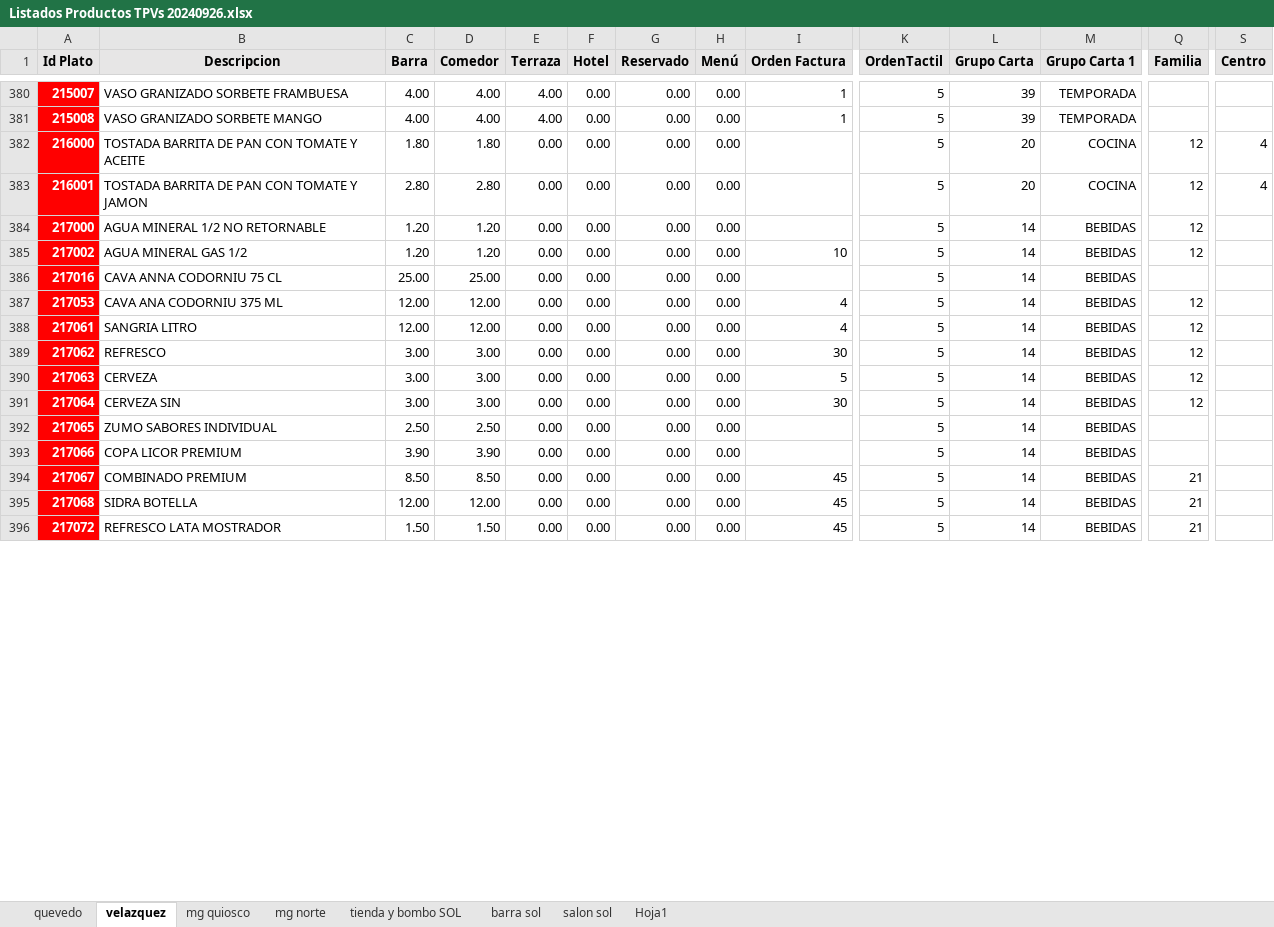
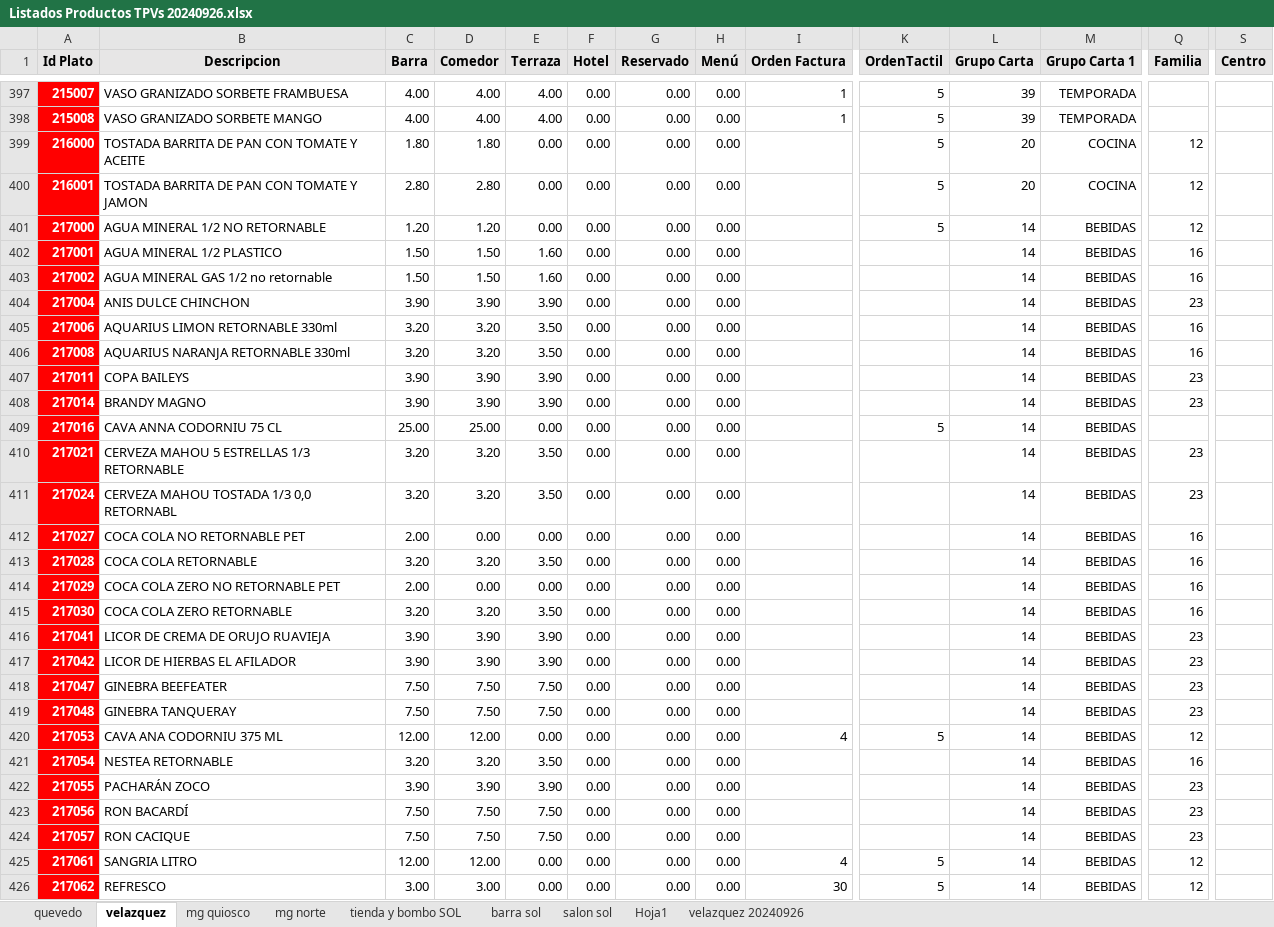
Before and after one commit to lvicenteperea/Curso_Python, an Excel workbook: Ejercicios/combinar_excel/Listados Productos TPVs 20240926.xlsx, sheet velazquez, drawn as a sheet; only a part is shown, gaps mark what is left out; the shorter side is filled out with more unchanged rows; values as stored, in another font and other column widths than the file's, no borders; addresses are those after the commit; rows hold the shown columns only; the diff covers the shown part only; the diff names each change by its address in the sheet, - before the commit and + after, or states it on an @@ line.

```diff
--- a/Ejercicios/combinar_excel/Listados Productos TPVs 20240926.xlsx (sheet velazquez)
+++ b/Ejercicios/combinar_excel/Listados Productos TPVs 20240926.xlsx (sheet velazquez)
+sheet tab: velazquez 20240926
-S399:S400 (Centro): 4
+S399:S400 (Centro): (empty)
+row 402: 217001 | AGUA MINERAL 1/2 PLASTICO | 1.50 | 1.50 | 1.60 | 0.00 | 0.00 | 0.00 |  |  | 14 | BEBIDAS | 16
-B403 (Descripcion): AGUA MINERAL GAS 1/2
+B403 (Descripcion): AGUA MINERAL GAS 1/2 no retornable
-C403 (Barra): 1.20
+C403 (Barra): 1.50
-D403 (Comedor): 1.20
+D403 (Comedor): 1.50
-E403 (Terraza): 0.00
+E403 (Terraza): 1.60
-I403 (Orden Factura): 10
+I403 (Orden Factura): (empty)
-K403 (OrdenTactil): 5
+K403 (OrdenTactil): (empty)
-Q403 (Familia): 12
+Q403 (Familia): 16
+row 404: 217004 | ANIS DULCE CHINCHON | 3.90 | 3.90 | 3.90 | 0.00 | 0.00 | 0.00 |  |  | 14 | BEBIDAS | 23
+row 405: 217006 | AQUARIUS LIMON RETORNABLE 330ml | 3.20 | 3.20 | 3.50 | 0.00 | 0.00 | 0.00 |  |  | 14 | BEBIDAS | 16
+row 406: 217008 | AQUARIUS NARANJA RETORNABLE 330ml | 3.20 | 3.20 | 3.50 | 0.00 | 0.00 | 0.00 |  |  | 14 | BEBIDAS | 16
+row 407: 217011 | COPA BAILEYS | 3.90 | 3.90 | 3.90 | 0.00 | 0.00 | 0.00 |  |  | 14 | BEBIDAS | 23
+row 408: 217014 | BRANDY MAGNO | 3.90 | 3.90 | 3.90 | 0.00 | 0.00 | 0.00 |  |  | 14 | BEBIDAS | 23
+row 410: 217021 | CERVEZA MAHOU 5 ESTRELLAS 1/3 RETORNABLE | 3.20 | 3.20 | 3.50 | 0.00 | 0.00 | 0.00 |  |  | 14 | BEBIDAS | 23
+row 411: 217024 | CERVEZA MAHOU TOSTADA 1/3 0,0 RETORNABL | 3.20 | 3.20 | 3.50 | 0.00 | 0.00 | 0.00 |  |  | 14 | BEBIDAS | 23
+row 412: 217027 | COCA COLA NO RETORNABLE PET | 2.00 | 0.00 | 0.00 | 0.00 | 0.00 | 0.00 |  |  | 14 | BEBIDAS | 16
+row 413: 217028 | COCA COLA RETORNABLE | 3.20 | 3.20 | 3.50 | 0.00 | 0.00 | 0.00 |  |  | 14 | BEBIDAS | 16
+row 414: 217029 | COCA COLA ZERO NO RETORNABLE PET | 2.00 | 0.00 | 0.00 | 0.00 | 0.00 | 0.00 |  |  | 14 | BEBIDAS | 16
+row 415: 217030 | COCA COLA ZERO RETORNABLE | 3.20 | 3.20 | 3.50 | 0.00 | 0.00 | 0.00 |  |  | 14 | BEBIDAS | 16
+row 416: 217041 | LICOR DE CREMA DE ORUJO RUAVIEJA | 3.90 | 3.90 | 3.90 | 0.00 | 0.00 | 0.00 |  |  | 14 | BEBIDAS | 23
+row 417: 217042 | LICOR DE HIERBAS EL AFILADOR | 3.90 | 3.90 | 3.90 | 0.00 | 0.00 | 0.00 |  |  | 14 | BEBIDAS | 23
+row 418: 217047 | GINEBRA BEEFEATER | 7.50 | 7.50 | 7.50 | 0.00 | 0.00 | 0.00 |  |  | 14 | BEBIDAS | 23
+row 419: 217048 | GINEBRA TANQUERAY | 7.50 | 7.50 | 7.50 | 0.00 | 0.00 | 0.00 |  |  | 14 | BEBIDAS | 23
+row 421: 217054 | NESTEA RETORNABLE | 3.20 | 3.20 | 3.50 | 0.00 | 0.00 | 0.00 |  |  | 14 | BEBIDAS | 16
+row 422: 217055 | PACHARÁN ZOCO | 3.90 | 3.90 | 3.90 | 0.00 | 0.00 | 0.00 |  |  | 14 | BEBIDAS | 23
+row 423: 217056 | RON BACARDÍ | 7.50 | 7.50 | 7.50 | 0.00 | 0.00 | 0.00 |  |  | 14 | BEBIDAS | 23
+row 424: 217057 | RON CACIQUE | 7.50 | 7.50 | 7.50 | 0.00 | 0.00 | 0.00 |  |  | 14 | BEBIDAS | 23
```
Also changed, not shown: 40 added rows, 564 edited cells and cell formats elsewhere in this sheet, sheet Hoja1, formulas that keep their value, 3 other files.
